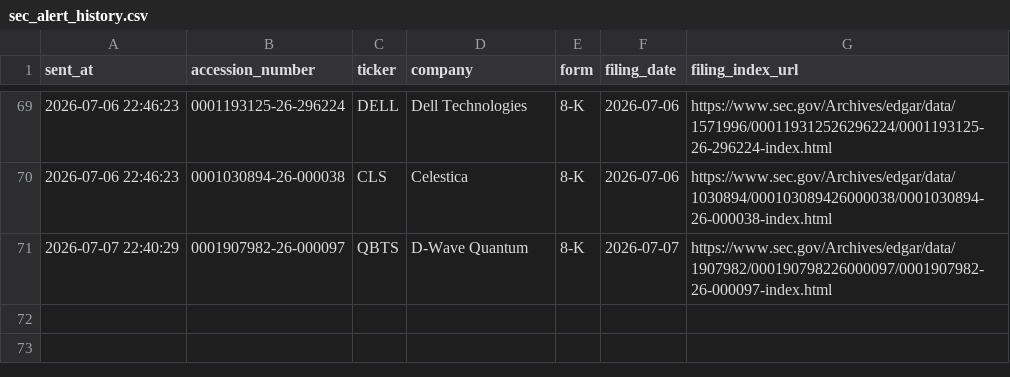
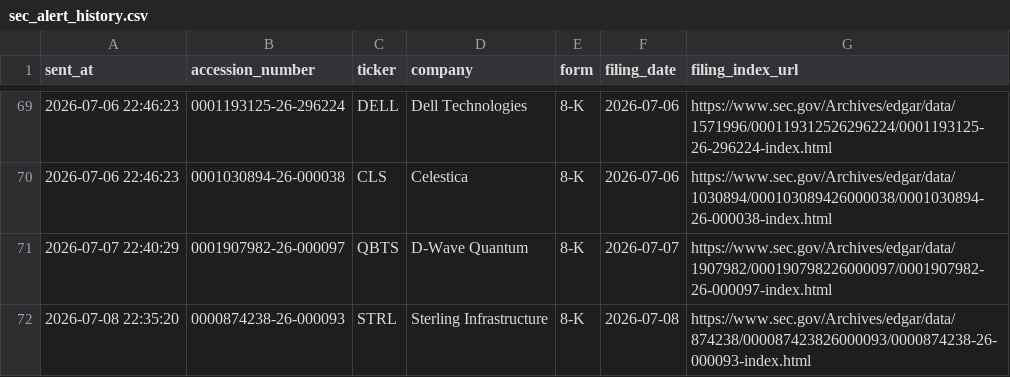
Before and after one commit to GhcFrank/investment-os, a CSV file: data/events/sec_alert_history.csv, drawn as a sheet; only a part is shown, gaps mark what is left out; the diff names each change by its address in the sheet, - before the commit and + after, or states it on an @@ line.

```diff
--- a/data/events/sec_alert_history.csv
+++ b/data/events/sec_alert_history.csv
+row 72: 2026-07-08 22:35:20 | 0000874238-26-000093 | STRL | Sterling Infrastructure | 8-K | 2026-07-08 | https://www.sec.gov/Archives/edgar/data/874238/000087423826000093/0000874238-26-000093-index.html
```
Also changed, not shown: data/events/sec_filings.csv, data/market_data/cnn_fear_greed_history.csv, 12 other files.
